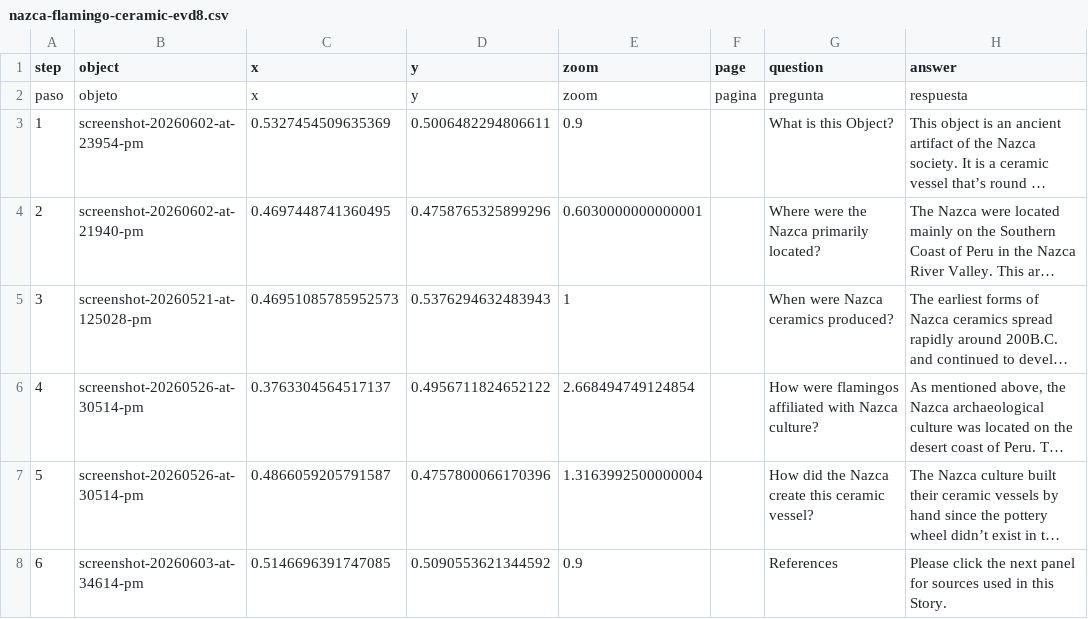
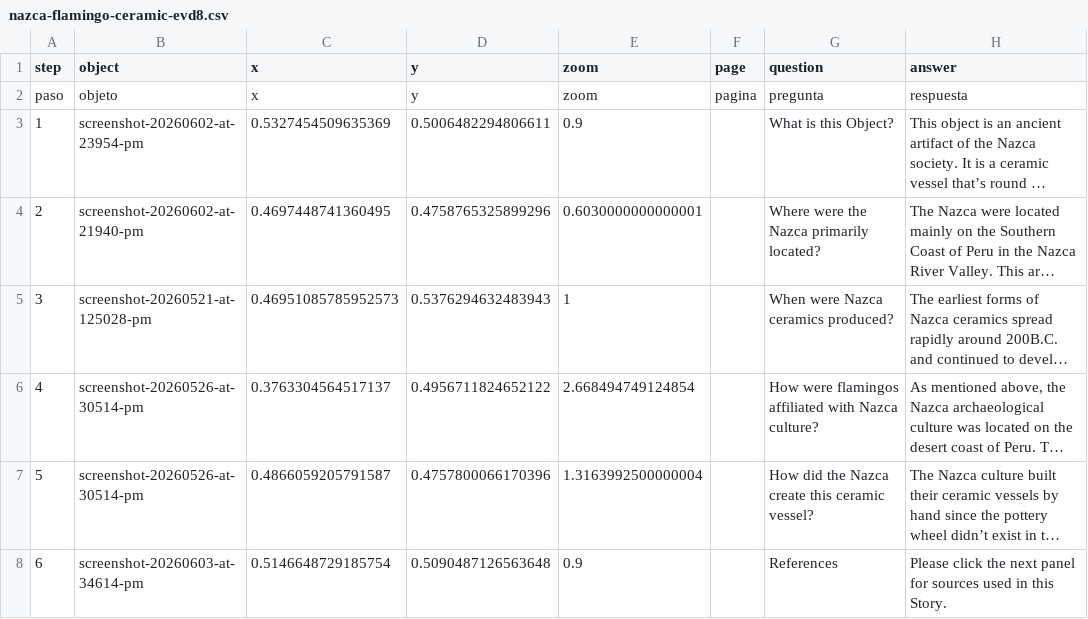
Before and after one commit to eliselopez03/nazcaflamingovessel, a CSV file: telar-content/spreadsheets/nazca-flamingo-ceramic-evd8.csv, drawn as a sheet; only a part is shown; long unchanged cells end in …; the diff names each change by its address in the sheet, - before the commit and + after, or states it on an @@ line.

```diff
--- a/telar-content/spreadsheets/nazca-flamingo-ceramic-evd8.csv
+++ b/telar-content/spreadsheets/nazca-flamingo-ceramic-evd8.csv
-C8 (x): 0.5146696391747085
+C8 (x): 0.5146648729185754
-D8 (y): 0.5090553621344592
+D8 (y): 0.5090487126563648
```
Also changed, not shown: telar-content/spreadsheets/objects.csv, telar-content/spreadsheets/project.csv, 3 other files.
